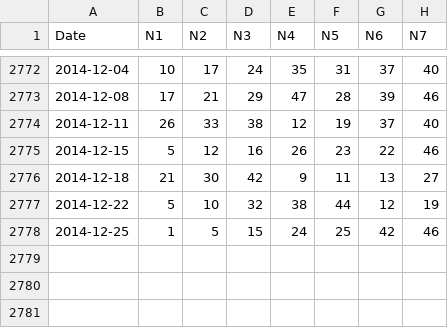
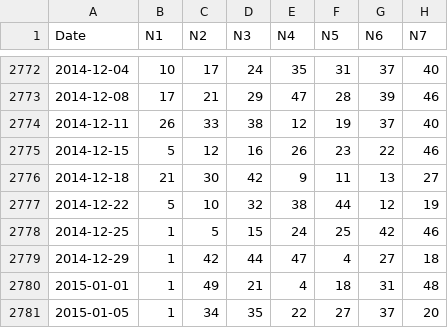
Before and after one commit to arorahardeep/toto, a CSV file: totoHistory.csv, drawn as a sheet; only a part is shown, gaps mark what is left out.

```diff
--- a/totoHistory.csv
+++ b/totoHistory.csv
@@ -2778 +2778,4 @@
 2014-12-25,1,5,15,24,25,42,46
+2014-12-29,1,42,44,47,4,27,18
+2015-01-01,1,49,21,4,18,31,48
+2015-01-05,1,34,35,22,27,37,20
```
Also changed, not shown: totoHistory_tidy.csv, 4 other files.
